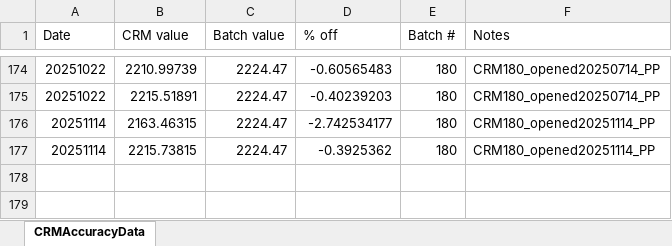
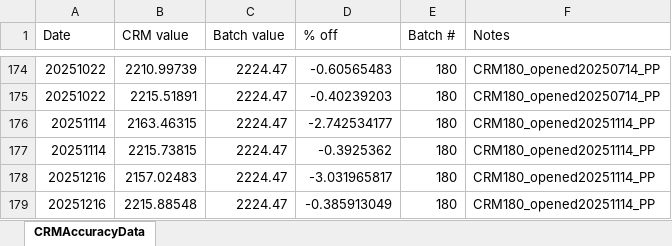
Before and after one commit to Putnam-Lab/Titrator, an Excel workbook: Data/CRMAccuracyData.xlsx, sheet CRMAccuracyData, drawn as a sheet; only a part is shown, gaps mark what is left out; values as stored, in another font and other column widths than the file's, no borders; the diff names each change by its address in the sheet, - before the commit and + after, or states it on an @@ line.

Commit message:
UPDATING data

```diff
--- a/Data/CRMAccuracyData.xlsx (sheet CRMAccuracyData)
+++ b/Data/CRMAccuracyData.xlsx (sheet CRMAccuracyData)
+row 178: 20251216 | 2157.02483 | 2224.47 | -3.031965817 | 180 | CRM180_opened20251114_PP
+row 179: 20251216 | 2215.88548 | 2224.47 | -0.385913049 | 180 | CRM180_opened20251114_PP
```
Also changed, not shown: 4 other files.
